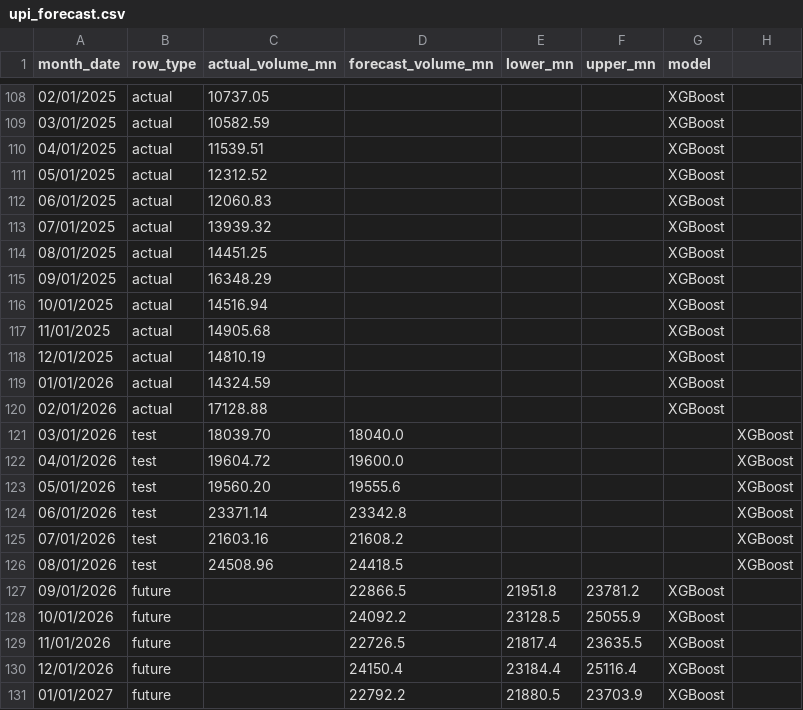
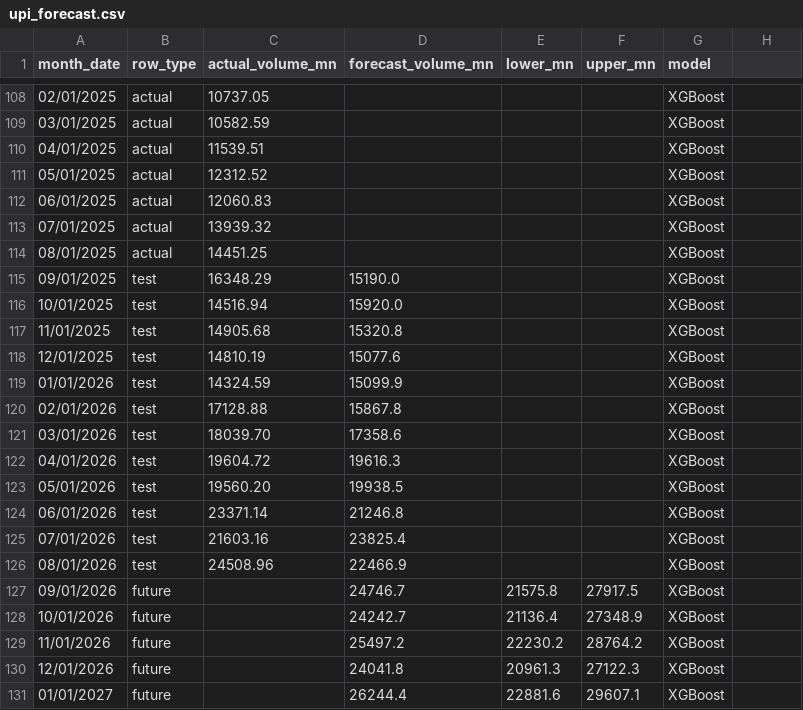
Before and after one commit to prabh-makker/upi-project, a CSV file: upi_forecast.csv, drawn as a sheet; only a part is shown, gaps mark what is left out; the diff covers the shown part only.

```diff
--- a/upi_forecast.csv
+++ b/upi_forecast.csv
@@ -114,18 +114,18 @@ month_date,row_type,actual_volume_mn,forecast_volume_mn,lower_mn,upper_mn,model
 08/01/2025,actual,14451.25,,,,XGBoost
-09/01/2025,actual,16348.29,,,,XGBoost
-10/01/2025,actual,14516.94,,,,XGBoost
-11/01/2025,actual,14905.68,,,,XGBoost
-12/01/2025,actual,14810.19,,,,XGBoost
-01/01/2026,actual,14324.59,,,,XGBoost
-02/01/2026,actual,17128.88,,,,XGBoost
-03/01/2026,test,18039.70,18040.0,,,,XGBoost
-04/01/2026,test,19604.72,19600.0,,,,XGBoost
-05/01/2026,test,19560.20,19555.6,,,,XGBoost
-06/01/2026,test,23371.14,23342.8,,,,XGBoost
-07/01/2026,test,21603.16,21608.2,,,,XGBoost
-08/01/2026,test,24508.96,24418.5,,,,XGBoost
-09/01/2026,future,,22866.5,21951.8,23781.2,XGBoost
-10/01/2026,future,,24092.2,23128.5,25055.9,XGBoost
-11/01/2026,future,,22726.5,21817.4,23635.5,XGBoost
-12/01/2026,future,,24150.4,23184.4,25116.4,XGBoost
-01/01/2027,future,,22792.2,21880.5,23703.9,XGBoost
+09/01/2025,test,16348.29,15190.0,,,XGBoost
+10/01/2025,test,14516.94,15920.0,,,XGBoost
+11/01/2025,test,14905.68,15320.8,,,XGBoost
+12/01/2025,test,14810.19,15077.6,,,XGBoost
+01/01/2026,test,14324.59,15099.9,,,XGBoost
+02/01/2026,test,17128.88,15867.8,,,XGBoost
+03/01/2026,test,18039.70,17358.6,,,XGBoost
+04/01/2026,test,19604.72,19616.3,,,XGBoost
+05/01/2026,test,19560.20,19938.5,,,XGBoost
+06/01/2026,test,23371.14,21246.8,,,XGBoost
+07/01/2026,test,21603.16,23825.4,,,XGBoost
+08/01/2026,test,24508.96,22466.9,,,XGBoost
+09/01/2026,future,,24746.7,21575.8,27917.5,XGBoost
+10/01/2026,future,,24242.7,21136.4,27348.9,XGBoost
+11/01/2026,future,,25497.2,22230.2,28764.2,XGBoost
+12/01/2026,future,,24041.8,20961.3,27122.3,XGBoost
+01/01/2027,future,,26244.4,22881.6,29607.1,XGBoost
```
Also changed, not shown: 3 edited cells elsewhere in this file, 9 other files.
